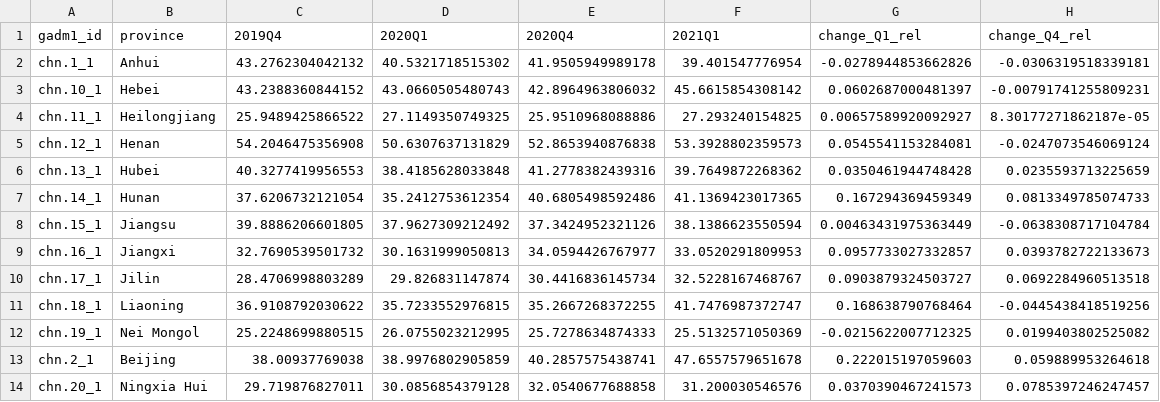
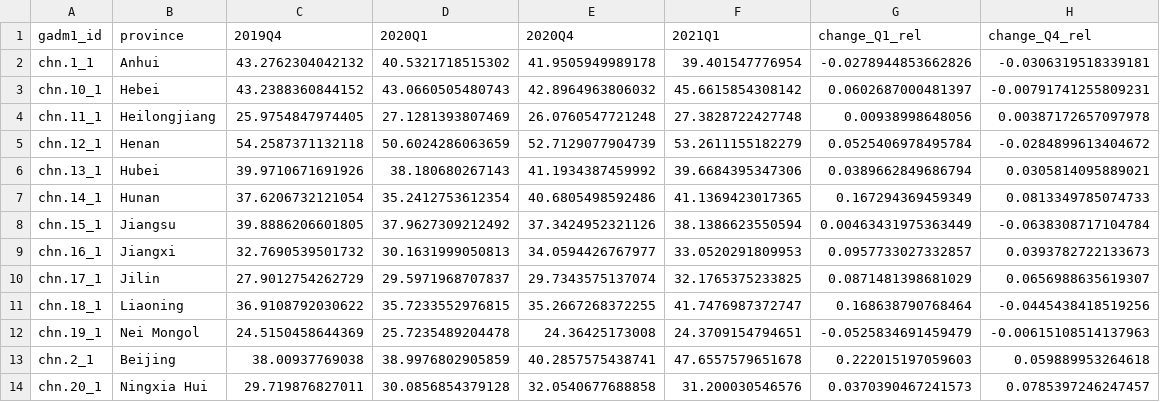
Before and after one commit to energyandcleanair/202103_china_winter, a CSV file: results/data/change_province_deweathered.csv, drawn as a sheet; only a part is shown; the diff covers the shown part only.

```diff
--- a/results/data/change_province_deweathered.csv
+++ b/results/data/change_province_deweathered.csv
@@ -3,5 +3,5 @@
 "chn.10_1","Hebei",43.2388360844152,43.0660505480743,42.8964963806032,45.6615854308142,0.0602687000481397,-0.00791741255809231
-"chn.11_1","Heilongjiang",25.9489425866522,27.1149350749325,25.9510968088886,27.293240154825,0.00657589920092927,8.30177271862187e-05
-"chn.12_1","Henan",54.2046475356908,50.6307637131829,52.8653940876838,53.3928802359573,0.0545541153284081,-0.0247073546069124
-"chn.13_1","Hubei",40.3277419956553,38.4185628033848,41.2778382439316,39.7649872268362,0.0350461944748428,0.0235593713225659
+"chn.11_1","Heilongjiang",25.9754847974405,27.1281393807469,26.0760547721248,27.3828722427748,0.00938998648056,0.00387172657097978
+"chn.12_1","Henan",54.2587371132118,50.6024286063659,52.7129077904739,53.2611155182279,0.0525406978495784,-0.0284899613404672
+"chn.13_1","Hubei",39.9710671691926,38.180680267143,41.1934387459992,39.6684395347306,0.0389662849686794,0.0305814095889021
 "chn.14_1","Hunan",37.6206732121054,35.2412753612354,40.6805498592486,41.1369423017365,0.167294369459349,0.0813349785074733
@@ -9,5 +9,5 @@
 "chn.16_1","Jiangxi",32.7690539501732,30.1631999050813,34.0594426767977,33.0520291809953,0.0957733027332857,0.0393782722133673
-"chn.17_1","Jilin",28.4706998803289,29.826831147874,30.4416836145734,32.5228167468767,0.0903879324503727,0.0692284960513518
+"chn.17_1","Jilin",27.9012754262729,29.5971968707837,29.7343575137074,32.1765375233825,0.0871481398681029,0.0656988635619307
 "chn.18_1","Liaoning",36.9108792030622,35.7233552976815,35.2667268372255,41.7476987372747,0.168638790768464,-0.0445438418519256
-"chn.19_1","Nei Mongol",25.2248699880515,26.0755023212995,25.7278634874333,25.5132571050369,-0.0215622007712325,0.0199403802525082
+"chn.19_1","Nei Mongol",24.5150458644369,25.7235489204478,24.36425173008,24.3709154794651,-0.0525834691459479,-0.00615108514137963
 "chn.2_1","Beijing",38.00937769038,38.9976802905859,40.2857575438741,47.6557579651678,0.222015197059603,0.059889953264618
```
Also changed, not shown: 18 edited cells elsewhere in this file, results/data/change_city_deweathered.csv, results/data/change_keyregion_deweathered.csv.
